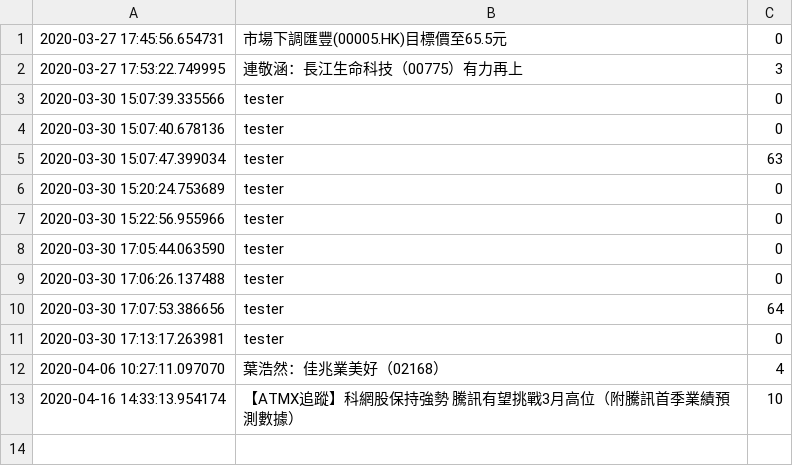
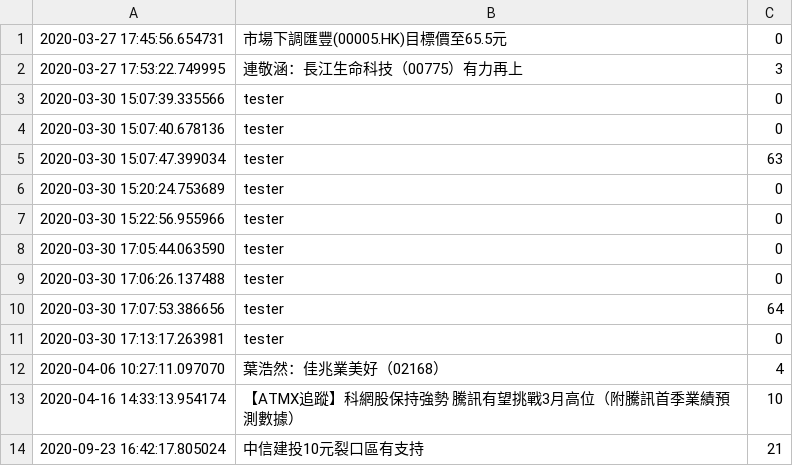
Before and after one commit to fmchan/Sentiment-Analysis, a CSV file: data/bullish_feedback_for_titles.csv, drawn as a sheet; the diff names each change by its address in the sheet, - before the commit and + after, or states it on an @@ line.

```diff
--- a/data/bullish_feedback_for_titles.csv
+++ b/data/bullish_feedback_for_titles.csv
+row 14: 2020-09-23 16:42:17.805024 | 中信建投10元裂口區有支持 | 21
```
Also changed, not shown: data/bullish_feedback_for_contents.csv, data/features_coef_title_LinearSVC.csv, 16 other files.
